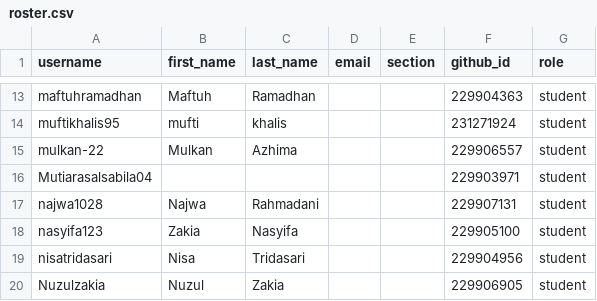
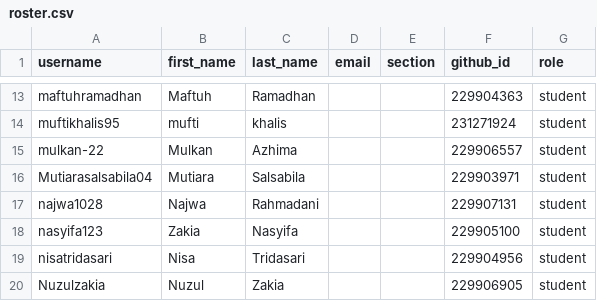
Before and after one commit to tik-pnl/classroom50, a CSV file: 2024-trkj-c/roster.csv, drawn as a sheet; only a part is shown, gaps mark what is left out.

Commit message:
[Classroom 50] Edit student: 2024-trkj-c/Mutiarasalsabila04

```diff
--- a/2024-trkj-c/roster.csv
+++ b/2024-trkj-c/roster.csv
@@ -15,3 +15,3 @@ muftikhalis95,mufti,khalis,,,231271924,student
 mulkan-22,Mulkan,Azhima,,,229906557,student
-Mutiarasalsabila04,,,,,229903971,student
+Mutiarasalsabila04,Mutiara,Salsabila,,,229903971,student
 najwa1028,Najwa,Rahmadani,,,229907131,student
```
